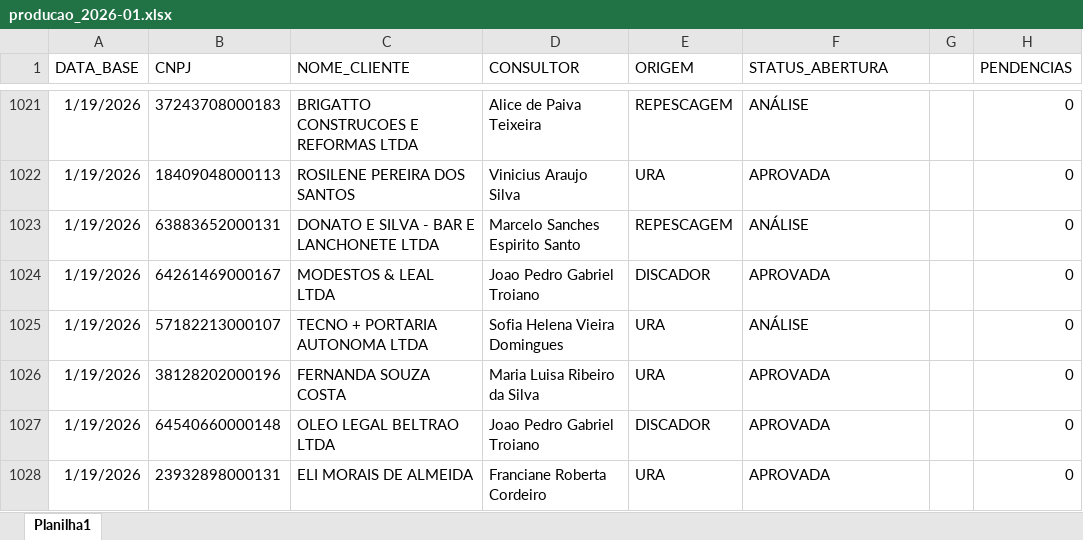
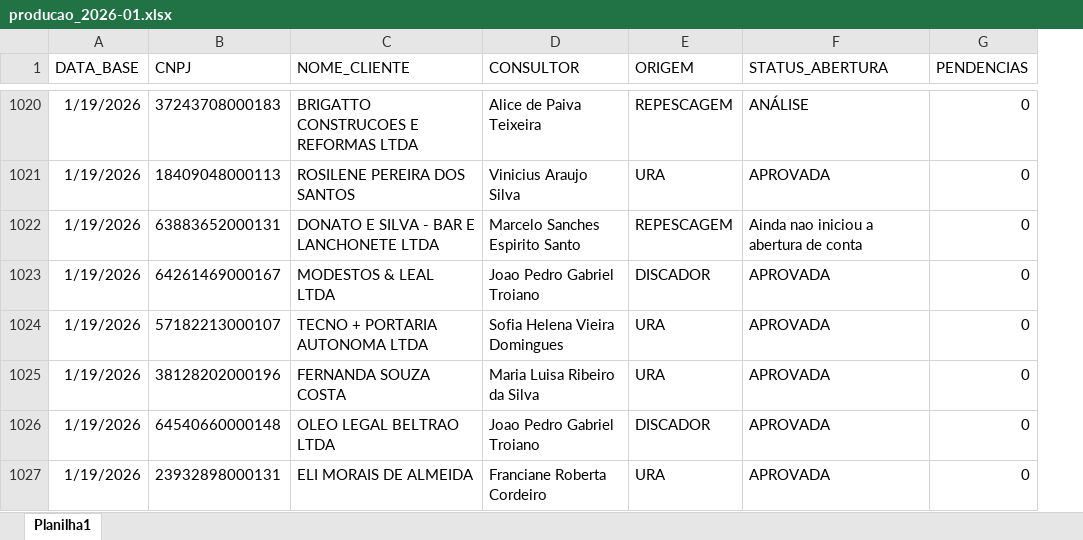
Before and after one commit to Augusto05/atlas, an Excel workbook: first-atlas/producao_2026-01.xlsx, sheet Planilha1, drawn as a sheet; only a part is shown, gaps mark what is left out; values as stored, in another font and other column widths than the file's, no borders; removed rows and columns are numbered as before the commit, all else as after; the diff covers the shown part only; the diff names each change by its address in the sheet, - before the commit and + after, or states it on an @@ line.

```diff
--- a/first-atlas/producao_2026-01.xlsx (sheet Planilha1)
+++ b/first-atlas/producao_2026-01.xlsx (sheet Planilha1)
-column G, empty
-F1022 (STATUS_ABERTURA): ANÁLISE
+F1022 (STATUS_ABERTURA): Ainda nao iniciou a abertura de conta
-F1024 (STATUS_ABERTURA): ANÁLISE
+F1024 (STATUS_ABERTURA): APROVADA
```
Also changed, not shown: 96 added rows, 1 removed row and 28 edited cells elsewhere in this sheet, first-atlas/balde_2025-11.xlsx.
